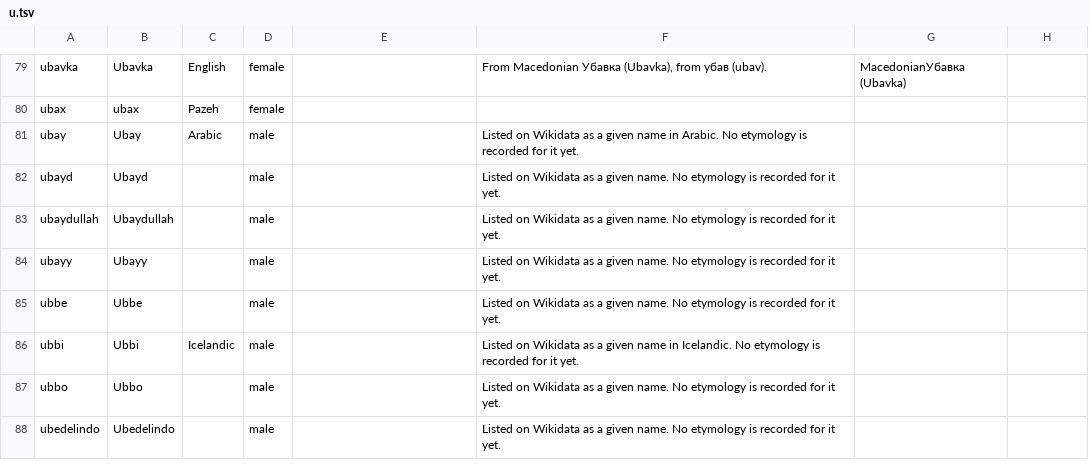
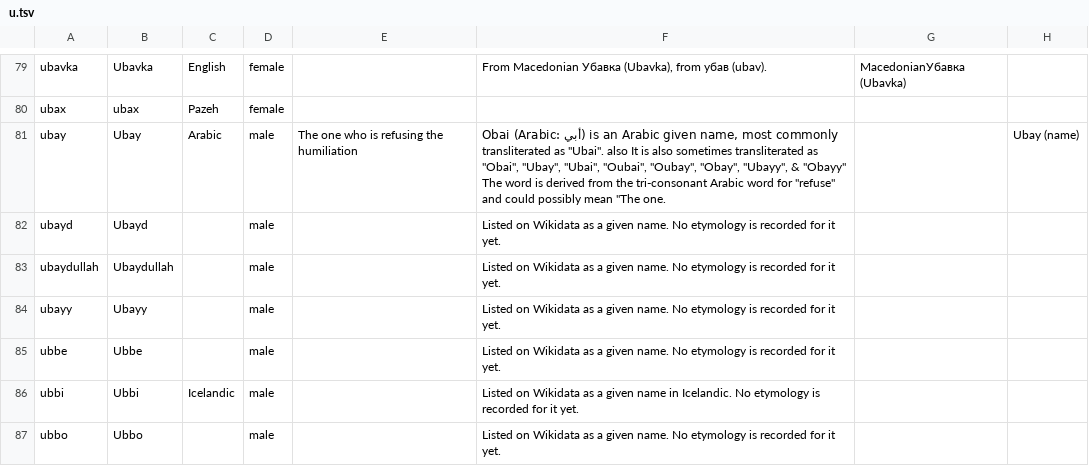
Before and after one commit to SanjithTammana/name-origins, a TSV file: site/data/entries/u.tsv, drawn as a sheet; only a part is shown, gaps mark what is left out; the shorter side is filled out with more unchanged rows; the diff covers the shown part only.

```diff
--- a/site/data/entries/u.tsv
+++ b/site/data/entries/u.tsv
@@ -81 +81 @@ ubax	ubax	Pazeh	female
-ubay	Ubay	Arabic	male		Listed on Wikidata as a given name in Arabic. No etymology is recorded for it yet.	
+ubay	Ubay	Arabic	male	The one who is refusing the humiliation	Obai (Arabic: أبي) is an Arabic given name, most commonly transliterated as "Ubai". also It is also sometimes transliterated as "Obai", "Ubay", "Ubai", "Oubai", "Oubay", "Obay", "Ubayy", & "Obayy" The word is derived from the tri-consonant Arabic word for "refuse" and could possibly mean "The one.		Ubay (name)
```
Also changed, not shown: 2 added rows and 53 edited cells elsewhere in this file, site/data/entries/q.tsv, site/data/entries/w.tsv, 50 other files.
